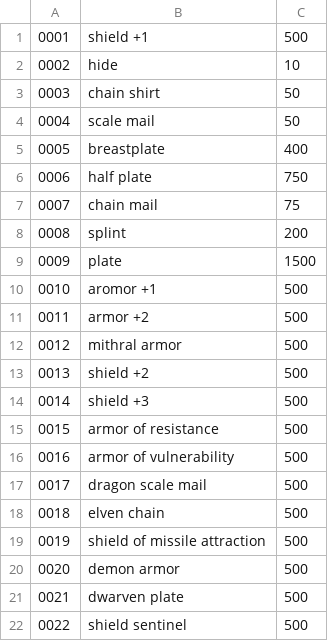
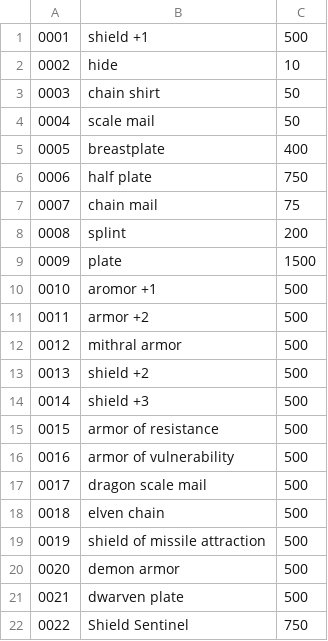
Before and after one commit to Martin8520/Python_Projects, a CSV file: Small_Projects/dnd_price_check/armors.csv, drawn as a sheet.

```diff
--- a/Small_Projects/dnd_price_check/armors.csv
+++ b/Small_Projects/dnd_price_check/armors.csv
@@ -21,2 +21,2 @@
 0021,dwarven plate,500
-0022,shield sentinel,500
+0022,Shield Sentinel,750
```
Also changed, not shown: 1 other file.
